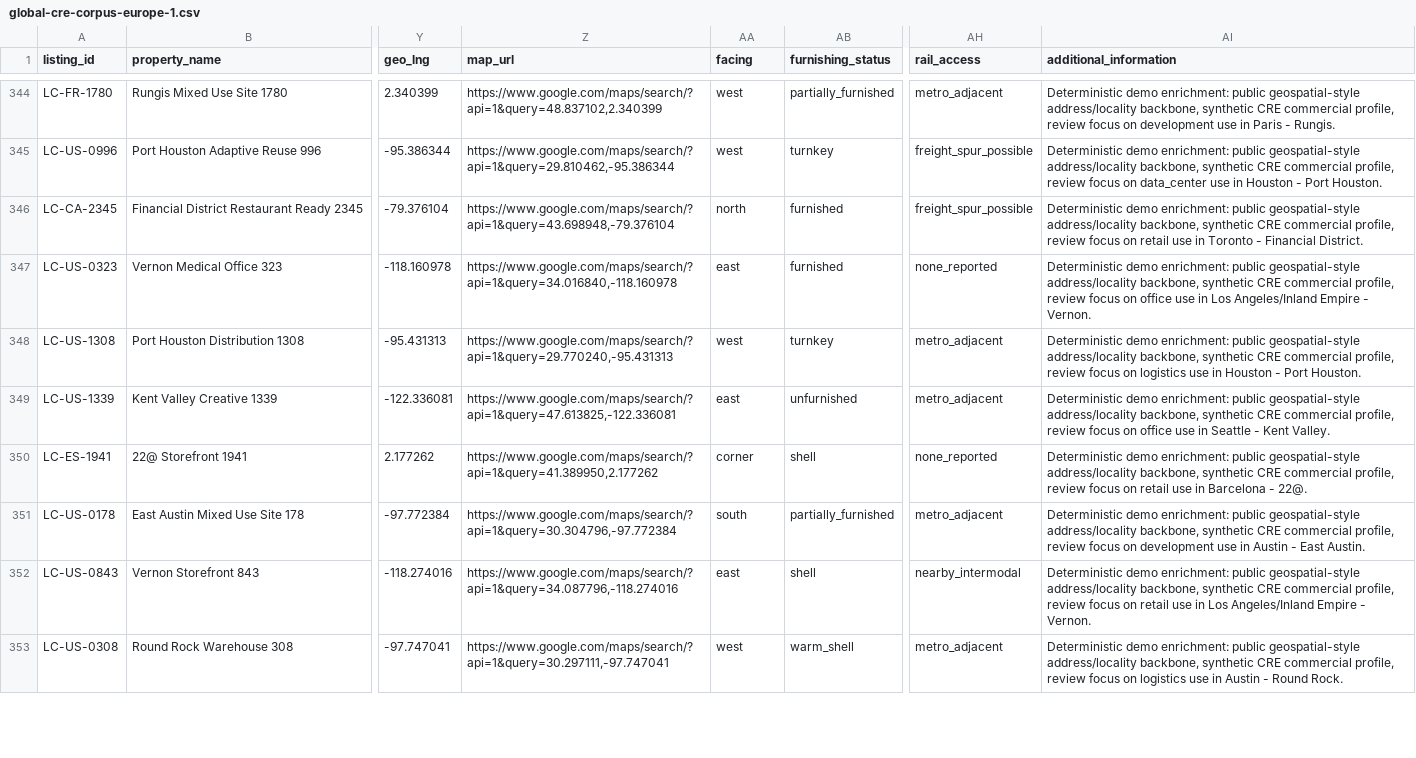
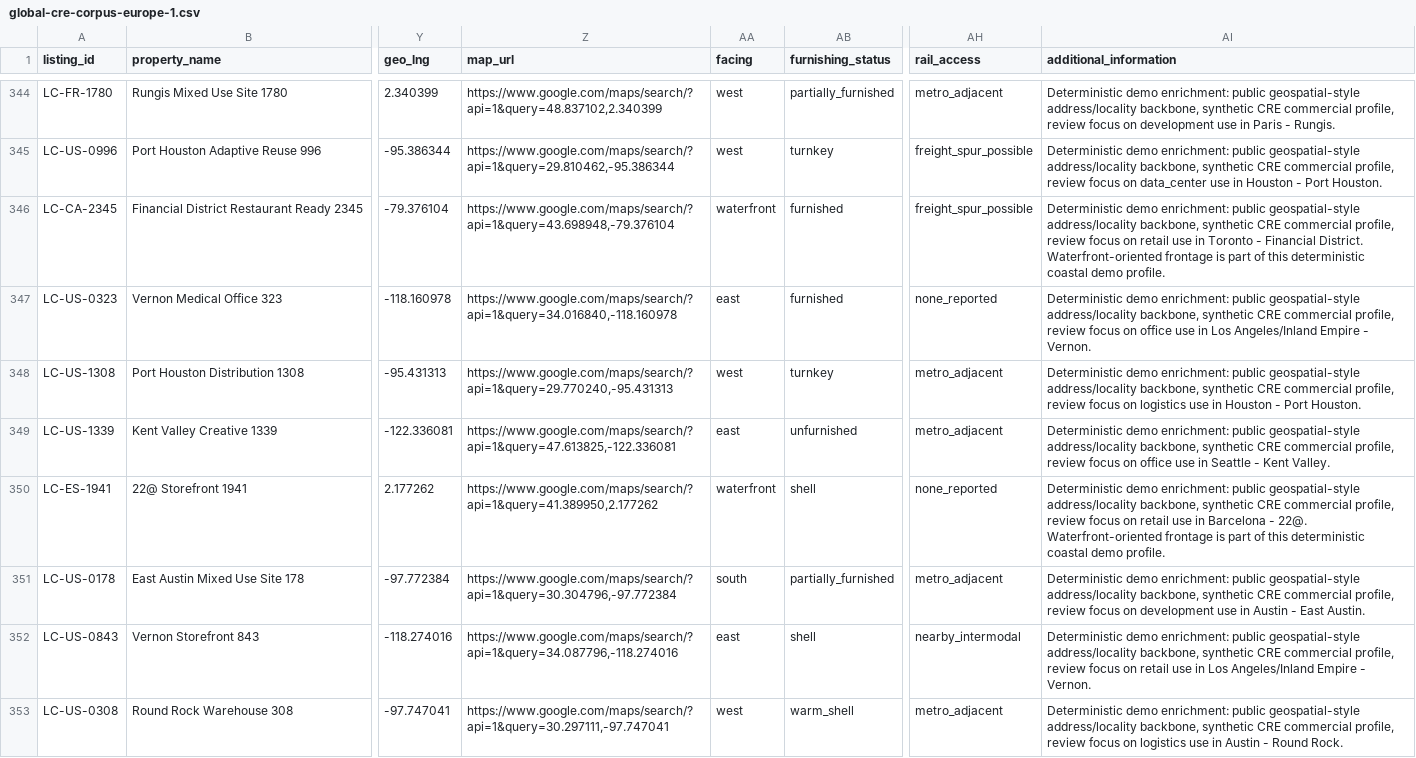
Before and after one commit to Aqwerty321/CRE-Knowledge-Engine, a CSV file: sample-data/files/global-cre-corpus-europe-1.csv, drawn as a sheet; only a part is shown, gaps mark what is left out; the diff covers the shown part only; the diff names each change by its address in the sheet, - before the commit and + after, or states it on an @@ line.

```diff
--- a/sample-data/files/global-cre-corpus-europe-1.csv
+++ b/sample-data/files/global-cre-corpus-europe-1.csv
-AA346 (facing): north
+AA346 (facing): waterfront
-AI346 (additional_information): …Financial District.
+AI346 (additional_information): …Financial District. Waterfront-oriented frontage is part of this deterministic coastal demo profile.
-AA350 (facing): corner
+AA350 (facing): waterfront
-AI350 (additional_information): …- 22@.
+AI350 (additional_information): …- 22@. Waterfront-oriented frontage is part of this deterministic coastal demo profile.
```
Also changed, not shown: 126 edited cells elsewhere in this file, 30 other files.
